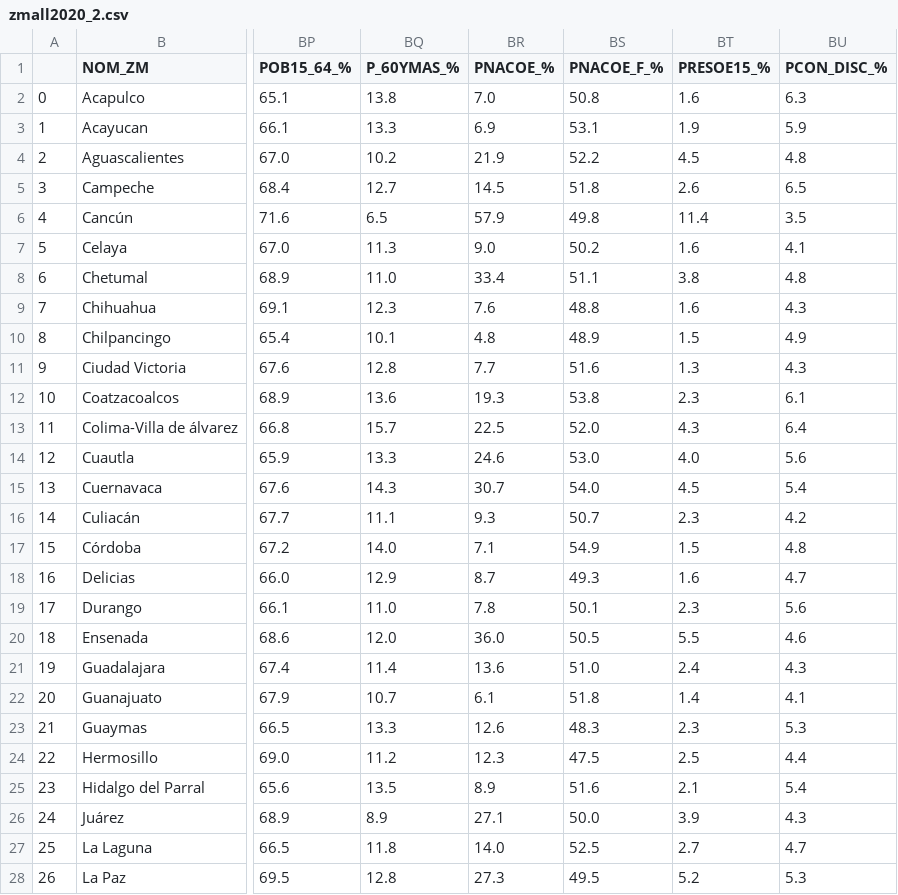
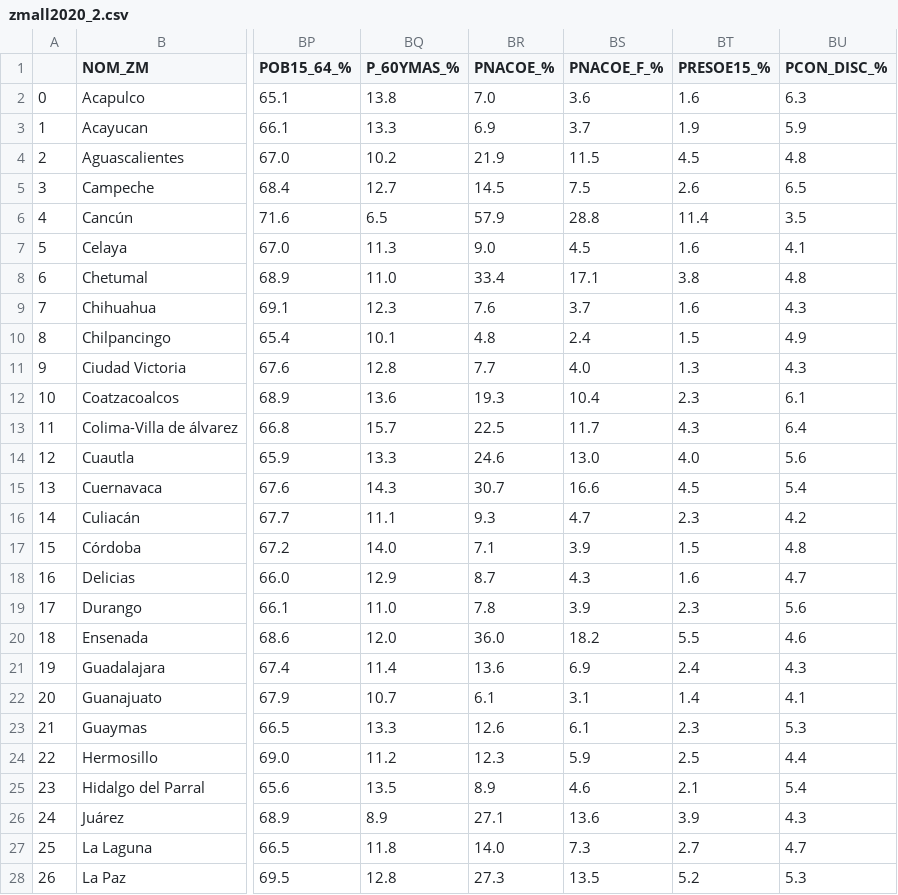
Before and after one commit to fdealbam/0entrada, a CSV file: zmall2020_2.csv, drawn as a sheet; only a part is shown, gaps mark what is left out; the diff covers the shown part only; the diff names each change by its address in the sheet, - before the commit and + after, or states it on an @@ line.

Commit message:
Add files via upload

```diff
--- a/zmall2020_2.csv
+++ b/zmall2020_2.csv
-BS2 (PNACOE_F_%): 50.8
+BS2 (PNACOE_F_%): 3.6
-BS3 (PNACOE_F_%): 53.1
+BS3 (PNACOE_F_%): 3.7
-BS4 (PNACOE_F_%): 52.2
+BS4 (PNACOE_F_%): 11.5
-BS5 (PNACOE_F_%): 51.8
+BS5 (PNACOE_F_%): 7.5
-BS6 (PNACOE_F_%): 49.8
+BS6 (PNACOE_F_%): 28.8
-BS7 (PNACOE_F_%): 50.2
+BS7 (PNACOE_F_%): 4.5
-BS8 (PNACOE_F_%): 51.1
+BS8 (PNACOE_F_%): 17.1
-BS9 (PNACOE_F_%): 48.8
+BS9 (PNACOE_F_%): 3.7
-BS10 (PNACOE_F_%): 48.9
+BS10 (PNACOE_F_%): 2.4
-BS11 (PNACOE_F_%): 51.6
+BS11 (PNACOE_F_%): 4.0
-BS12 (PNACOE_F_%): 53.8
+BS12 (PNACOE_F_%): 10.4
-BS13 (PNACOE_F_%): 52.0
+BS13 (PNACOE_F_%): 11.7
-BS14 (PNACOE_F_%): 53.0
+BS14 (PNACOE_F_%): 13.0
-BS15 (PNACOE_F_%): 54.0
+BS15 (PNACOE_F_%): 16.6
-BS16 (PNACOE_F_%): 50.7
+BS16 (PNACOE_F_%): 4.7
-BS17 (PNACOE_F_%): 54.9
+BS17 (PNACOE_F_%): 3.9
-BS18 (PNACOE_F_%): 49.3
+BS18 (PNACOE_F_%): 4.3
-BS19 (PNACOE_F_%): 50.1
+BS19 (PNACOE_F_%): 3.9
-BS20 (PNACOE_F_%): 50.5
+BS20 (PNACOE_F_%): 18.2
-BS21 (PNACOE_F_%): 51.0
+BS21 (PNACOE_F_%): 6.9
-BS22 (PNACOE_F_%): 51.8
+BS22 (PNACOE_F_%): 3.1
-BS23 (PNACOE_F_%): 48.3
+BS23 (PNACOE_F_%): 6.1
-BS24 (PNACOE_F_%): 47.5
+BS24 (PNACOE_F_%): 5.9
-BS25 (PNACOE_F_%): 51.6
+BS25 (PNACOE_F_%): 4.6
-BS26 (PNACOE_F_%): 50.0
+BS26 (PNACOE_F_%): 13.6
-BS27 (PNACOE_F_%): 52.5
+BS27 (PNACOE_F_%): 7.3
-BS28 (PNACOE_F_%): 49.5
+BS28 (PNACOE_F_%): 13.5
```
Also changed, not shown: 47 edited cells elsewhere in this file.
